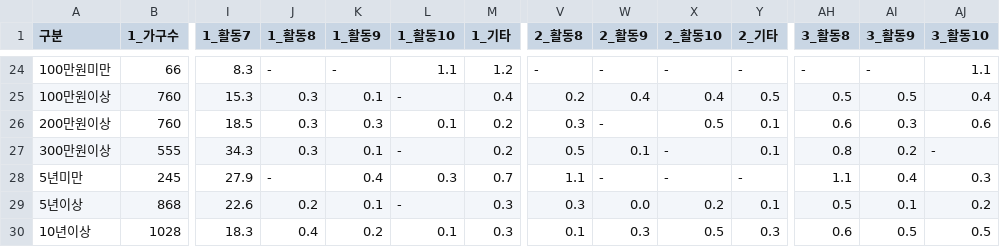
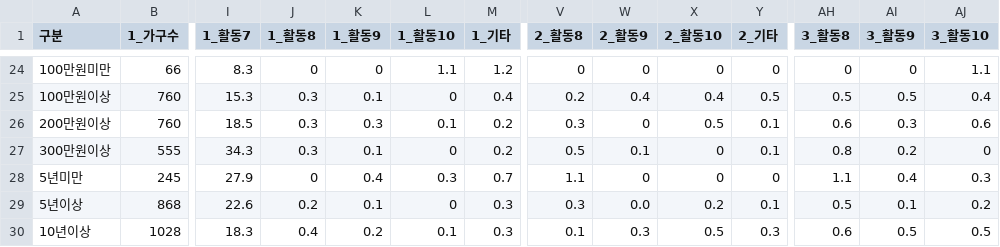
Before and after one commit to RJihyeon/datavis, a CSV file: data_famtype/middle_activities.csv, drawn as a sheet; only a part is shown, gaps mark what is left out; the diff covers the shown part only; the diff names each change by its address in the sheet, - before the commit and + after, or states it on an @@ line.

```diff
--- a/data_famtype/middle_activities.csv
+++ b/data_famtype/middle_activities.csv
-J24 (1_활동8): -
+J24 (1_활동8): 0
-K24 (1_활동9): -
+K24 (1_활동9): 0
-V24 (2_활동8): -
+V24 (2_활동8): 0
-W24 (2_활동9): -
+W24 (2_활동9): 0
-X24 (2_활동10): -
+X24 (2_활동10): 0
-Y24 (2_기타): -
+Y24 (2_기타): 0
-AH24 (3_활동8): -
+AH24 (3_활동8): 0
-AI24 (3_활동9): -
+AI24 (3_활동9): 0
-L25 (1_활동10): -
+L25 (1_활동10): 0
-W26 (2_활동9): -
+W26 (2_활동9): 0
-L27 (1_활동10): -
+L27 (1_활동10): 0
-X27:X28 (2_활동10): -
+X27:X28 (2_활동10): 0
-AJ27 (3_활동10): -
+AJ27 (3_활동10): 0
-J28 (1_활동8): -
+J28 (1_활동8): 0
-W28 (2_활동9): -
+W28 (2_활동9): 0
-Y28 (2_기타): -
+Y28 (2_기타): 0
-L29 (1_활동10): -
+L29 (1_활동10): 0
```
Also changed, not shown: 85 edited cells elsewhere in this file, 6 other files.
